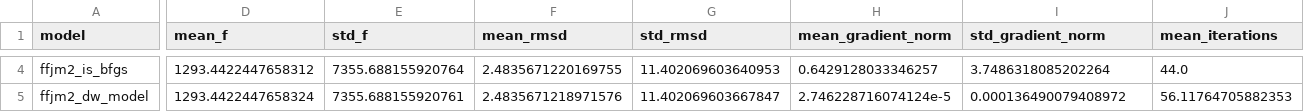
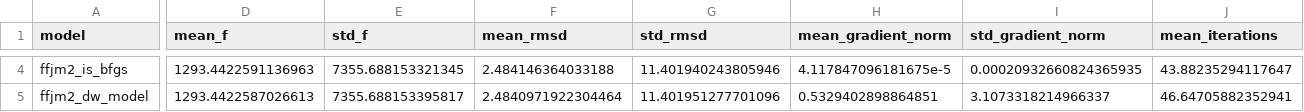
Before and after one commit to FabioAFortunato/Saint_Venant_fork_river, a CSV file: results/ffjm2_modelos_mgh_resumo.csv, drawn as a sheet; only a part is shown, gaps mark what is left out; the diff covers the shown part only; the diff names each change by its address in the sheet, - before the commit and + after, or states it on an @@ line.

```diff
--- a/results/ffjm2_modelos_mgh_resumo.csv
+++ b/results/ffjm2_modelos_mgh_resumo.csv
-D4 (mean_f): 1293.4422447658312
+D4 (mean_f): 1293.4422591136963
-E4 (std_f): 7355.688155920764
+E4 (std_f): 7355.688153321345
-F4 (mean_rmsd): 2.4835671220169755
+F4 (mean_rmsd): 2.484146364033188
-G4 (std_rmsd): 11.402069603640953
+G4 (std_rmsd): 11.401940243805946
-H4 (mean_gradient_norm): 0.6429128033346257
+H4 (mean_gradient_norm): 4.117847096181675e-5
-I4 (std_gradient_norm): 3.7486318085202264
+I4 (std_gradient_norm): 0.00020932660824365935
-J4 (mean_iterations): 44.0
+J4 (mean_iterations): 43.88235294117647
-D5 (mean_f): 1293.4422447658324
+D5 (mean_f): 1293.4422587026613
-E5 (std_f): 7355.688155920761
+E5 (std_f): 7355.688153395817
-F5 (mean_rmsd): 2.4835671218971576
+F5 (mean_rmsd): 2.4840971922304464
-G5 (std_rmsd): 11.402069603667847
+G5 (std_rmsd): 11.401951277701096
-H5 (mean_gradient_norm): 2.746228716074124e-5
+H5 (mean_gradient_norm): 0.5329402898864851
-I5 (std_gradient_norm): 0.000136490079408972
+I5 (std_gradient_norm): 3.1073318214966337
-J5 (mean_iterations): 56.11764705882353
+J5 (mean_iterations): 46.64705882352941
```
Also changed, not shown: 73 edited cells elsewhere in this file, results/sr1_comparacao_ffjm2_bfgs_mgh.csv, 20 other files.
